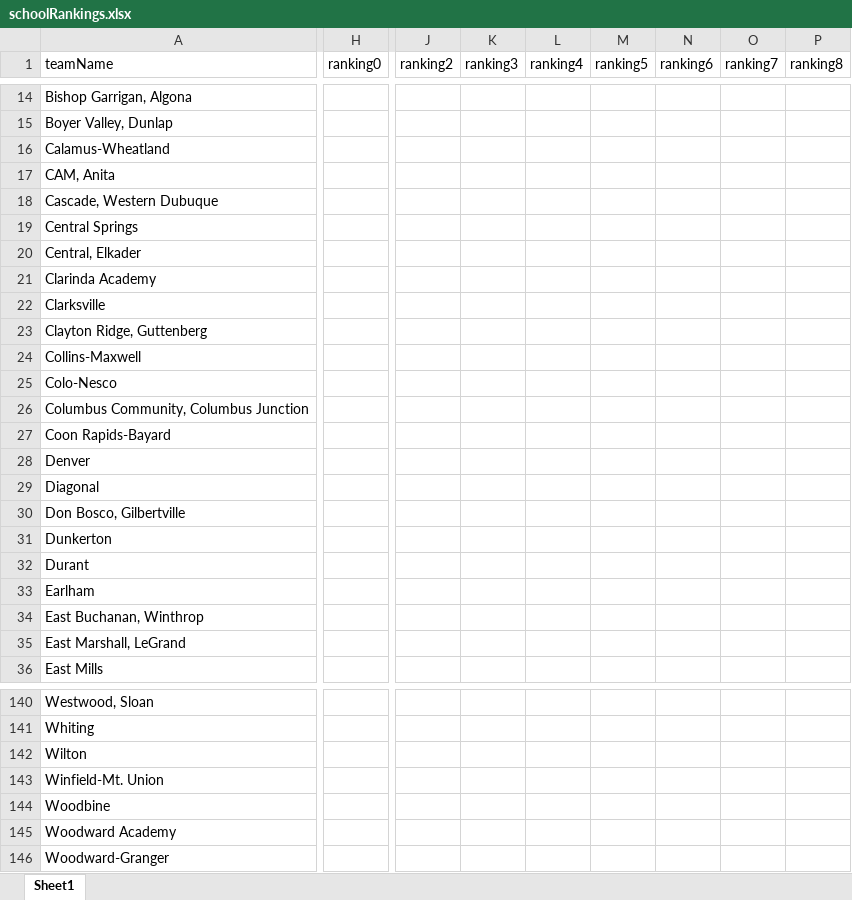
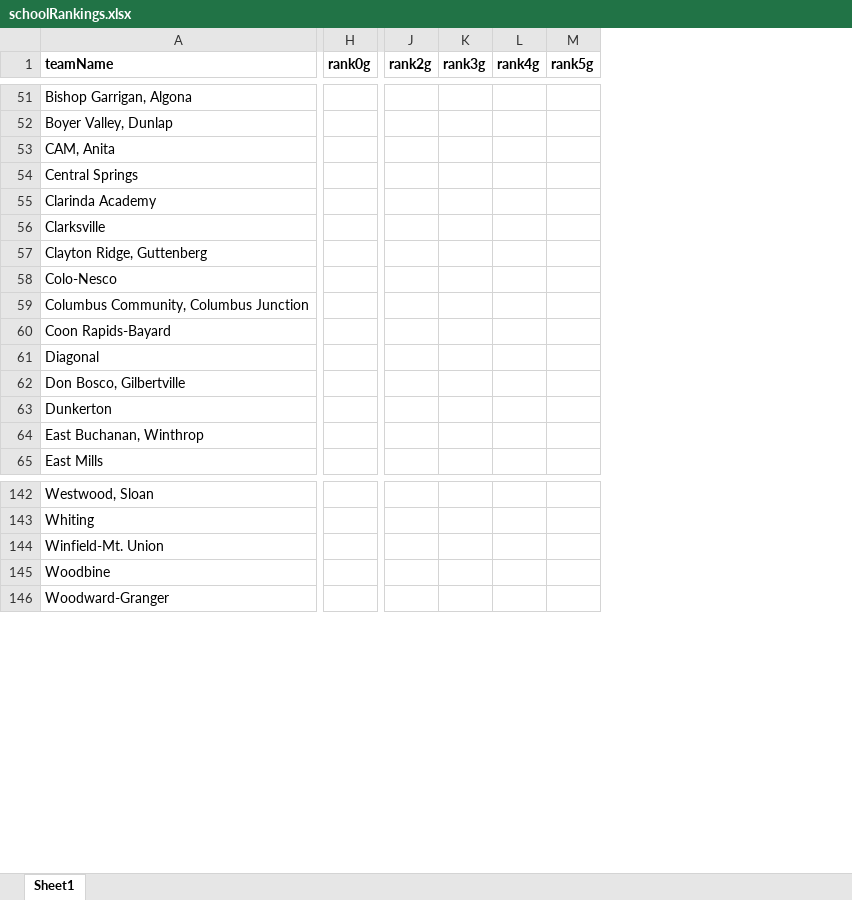
Before and after one commit to profSeeger/XC-rData, an Excel workbook: schoolRankings.xlsx, sheet Sheet1, drawn as a sheet; only a part is shown, gaps mark what is left out; values as stored, in another font and other column widths than the file's, no borders; removed rows and columns are numbered as before the commit, all else as after; rows hold the shown columns only; the diff covers the shown part only; the diff names each change by its address in the sheet, - before the commit and + after, or states it on an @@ line.

```diff
--- a/schoolRankings.xlsx (sheet Sheet1)
+++ b/schoolRankings.xlsx (sheet Sheet1)
-column H (ranking0), empty
+column H (rank0g), empty
-column J (ranking2), empty
-column K (ranking3), empty
-column L (ranking4), empty
-column M (ranking5), empty
-column N (ranking6), empty
-column O (ranking7), empty
-column P (ranking8), empty
+column J (rank2g), empty
+column K (rank3g), empty
+column L (rank4g), empty
+column M (rank5g), empty
-A1 bold: off
+A1 bold: on
-row 16: Calamus-Wheatland
-row 18: Cascade, Western Dubuque
-row 20: Central, Elkader
-row 24: Collins-Maxwell
-row 28: Denver
-row 32: Durant
-row 33: Earlham
-row 35: East Marshall, LeGrand
-row 142: Wilton
-row 145: Woodward Academy
```
Also changed, not shown: 38 added rows, 28 removed rows, 1 moved row, 14 added columns, 4 edited cells and cell formats elsewhere in this sheet, 2 other files.
